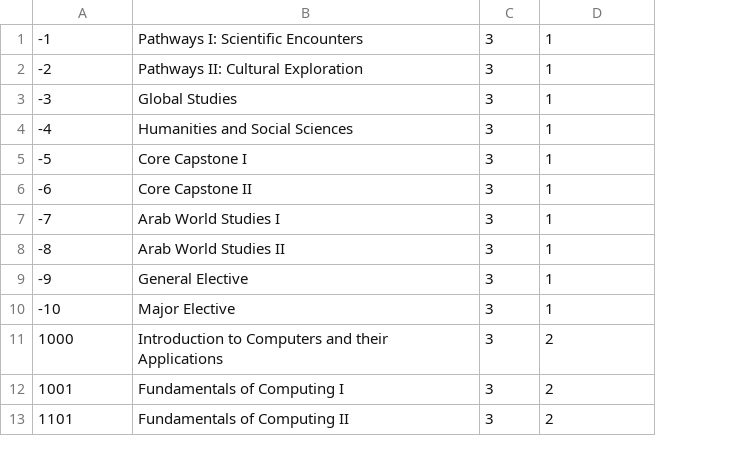
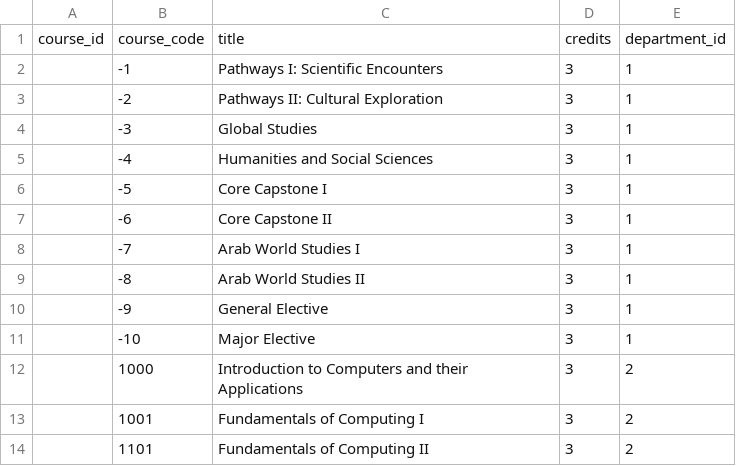
Before and after one commit to Advizly/Advisily, a CSV file: db/csv/CSCEPlanCourses.csv, drawn as a sheet; only a part is shown; addresses are those after the commit; the diff names each change by its address in the sheet, - before the commit and + after, or states it on an @@ line.

Commit message:
changes db design(hopefully for the last time) and adds initial data for testing

```diff
--- a/db/csv/CSCEPlanCourses.csv
+++ b/db/csv/CSCEPlanCourses.csv
+column A, empty
+row 1: course_id | course_code | title | credits | department_id
```
Also changed, not shown: 20 other files.
